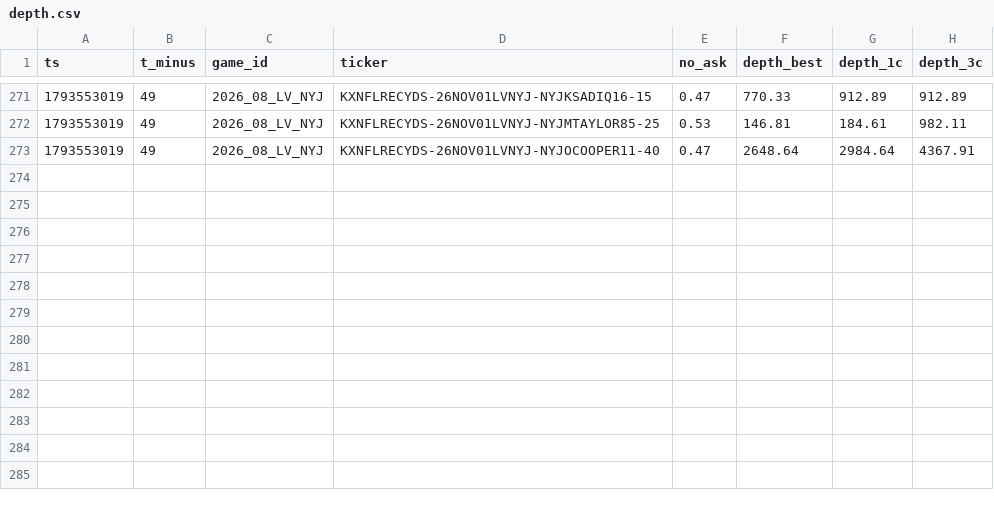
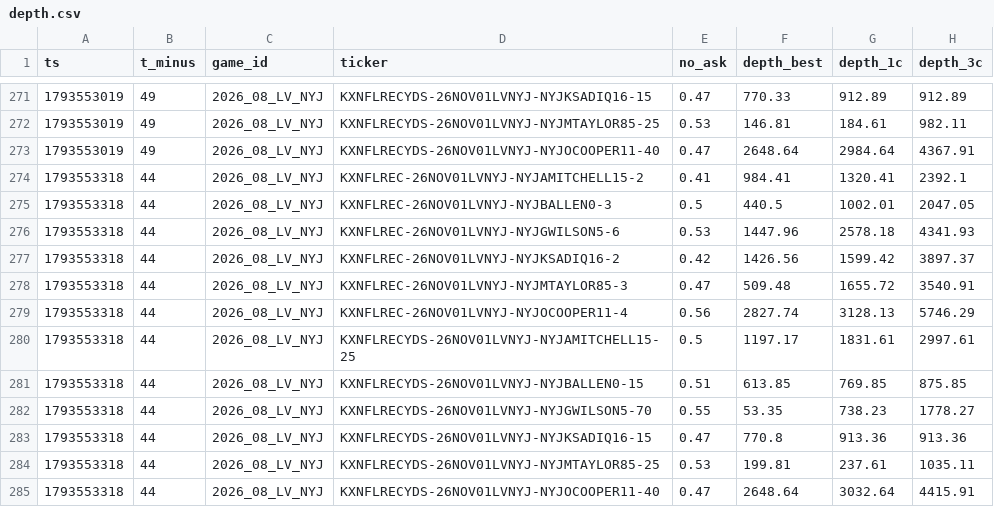
Before and after one commit to sevroauasmo/nfl-betting-lab, a CSV file: paper/state/live/depth.csv, drawn as a sheet; only a part is shown, gaps mark what is left out; the diff names each change by its address in the sheet, - before the commit and + after, or states it on an @@ line.

Commit message:
live-trader: 2026-11-01T17:15Z

```diff
--- a/paper/state/live/depth.csv
+++ b/paper/state/live/depth.csv
+row 274: 1793553318 | 44 | 2026_08_LV_NYJ | KXNFLREC-26NOV01LVNYJ-NYJAMITCHELL15-2 | 0.41 | 984.41 | 1320.41 | 2392.1
+row 275: 1793553318 | 44 | 2026_08_LV_NYJ | KXNFLREC-26NOV01LVNYJ-NYJBALLEN0-3 | 0.5 | 440.5 | 1002.01 | 2047.05
+row 276: 1793553318 | 44 | 2026_08_LV_NYJ | KXNFLREC-26NOV01LVNYJ-NYJGWILSON5-6 | 0.53 | 1447.96 | 2578.18 | 4341.93
+row 277: 1793553318 | 44 | 2026_08_LV_NYJ | KXNFLREC-26NOV01LVNYJ-NYJKSADIQ16-2 | 0.42 | 1426.56 | 1599.42 | 3897.37
+row 278: 1793553318 | 44 | 2026_08_LV_NYJ | KXNFLREC-26NOV01LVNYJ-NYJMTAYLOR85-3 | 0.47 | 509.48 | 1655.72 | 3540.91
+row 279: 1793553318 | 44 | 2026_08_LV_NYJ | KXNFLREC-26NOV01LVNYJ-NYJOCOOPER11-4 | 0.56 | 2827.74 | 3128.13 | 5746.29
+row 280: 1793553318 | 44 | 2026_08_LV_NYJ | KXNFLRECYDS-26NOV01LVNYJ-NYJAMITCHELL15-25 | 0.5 | 1197.17 | 1831.61 | 2997.61
+row 281: 1793553318 | 44 | 2026_08_LV_NYJ | KXNFLRECYDS-26NOV01LVNYJ-NYJBALLEN0-15 | 0.51 | 613.85 | 769.85 | 875.85
+row 282: 1793553318 | 44 | 2026_08_LV_NYJ | KXNFLRECYDS-26NOV01LVNYJ-NYJGWILSON5-70 | 0.55 | 53.35 | 738.23 | 1778.27
+row 283: 1793553318 | 44 | 2026_08_LV_NYJ | KXNFLRECYDS-26NOV01LVNYJ-NYJKSADIQ16-15 | 0.47 | 770.8 | 913.36 | 913.36
+row 284: 1793553318 | 44 | 2026_08_LV_NYJ | KXNFLRECYDS-26NOV01LVNYJ-NYJMTAYLOR85-25 | 0.53 | 199.81 | 237.61 | 1035.11
+row 285: 1793553318 | 44 | 2026_08_LV_NYJ | KXNFLRECYDS-26NOV01LVNYJ-NYJOCOOPER11-40 | 0.47 | 2648.64 | 3032.64 | 4415.91
```
Also changed, not shown: 1 other file.
